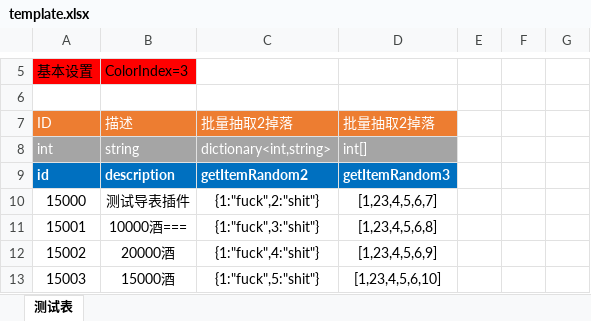
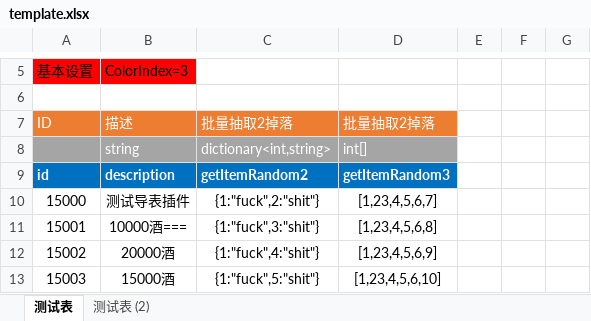
Before and after one commit to kaluluosi/Excel2Json, an Excel workbook: Sample/template.xlsx, sheet 测试表, drawn as a sheet; only a part is shown, gaps mark what is left out; values as stored, in another font and other column widths than the file's, no borders; the diff names each change by its address in the sheet, - before the commit and + after, or states it on an @@ line.

```diff
--- a/Sample/template.xlsx (sheet 测试表)
+++ b/Sample/template.xlsx (sheet 测试表)
+sheet tab: 测试表 (2)
-A8: int
+A8: (empty)
```
Also changed, not shown: 5 other files.
